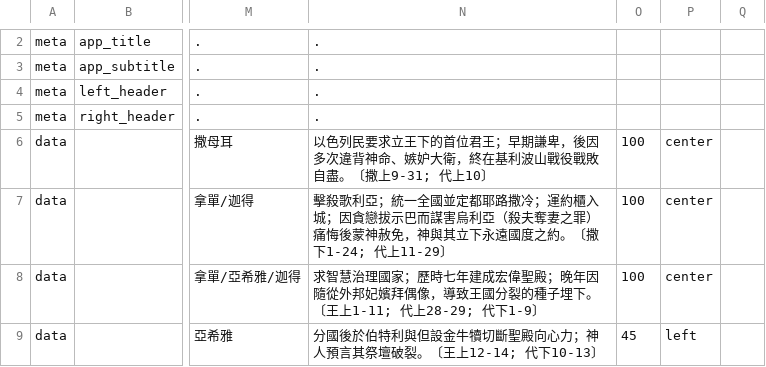
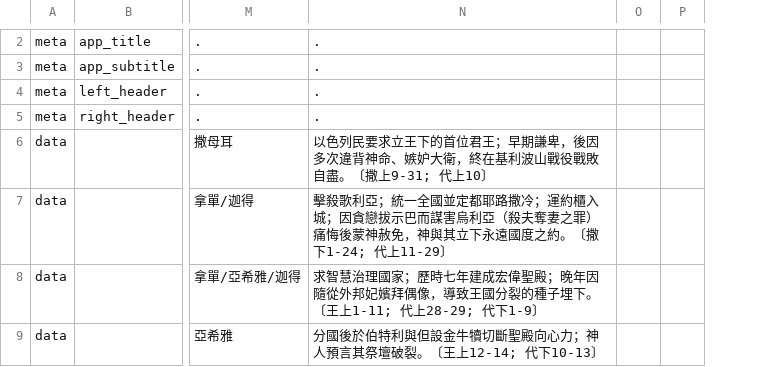
Before and after one commit to Kunbao-chen/bible-history, a CSV file: data_king_cards.csv, drawn as a sheet; only a part is shown, gaps mark what is left out; removed rows and columns are numbered as before the commit, all else as after; the diff covers the shown part only; the diff names each change by its address in the sheet, - before the commit and + after, or states it on an @@ line.

Commit message:
Update data_king_cards.csv

```diff
--- a/data_king_cards.csv
+++ b/data_king_cards.csv
-column O, rows 6-9: 100 | 100 | 100 | 45
-column P, rows 6-9: center | center | center | left
-column Q, empty
+column O, empty
+column P, empty
```
Also changed, not shown: 1 added row, 1 removed row and 3 edited cells elsewhere in this file.
